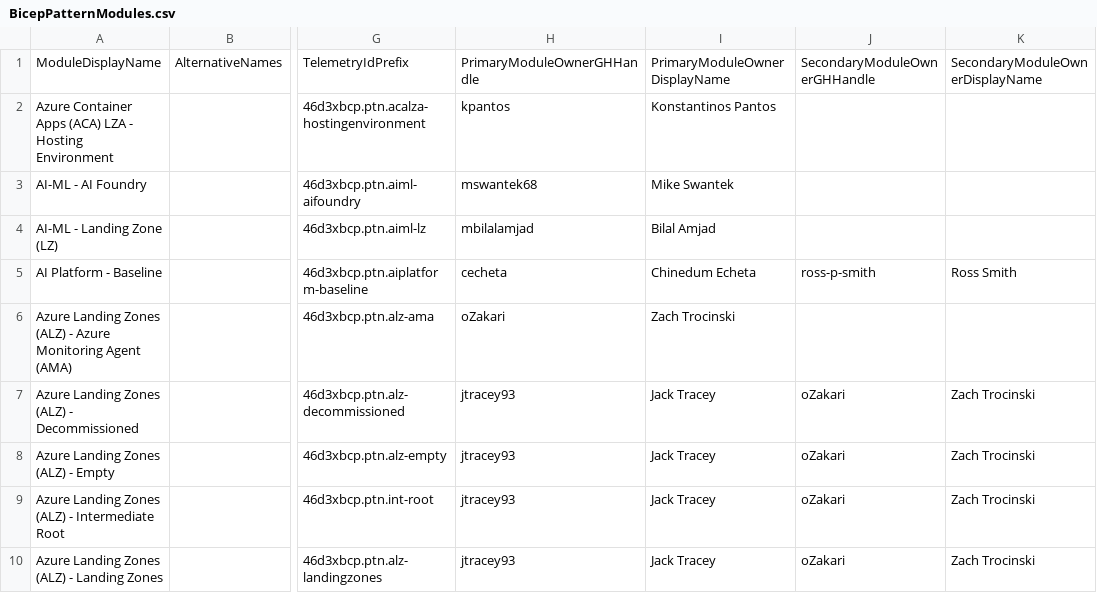
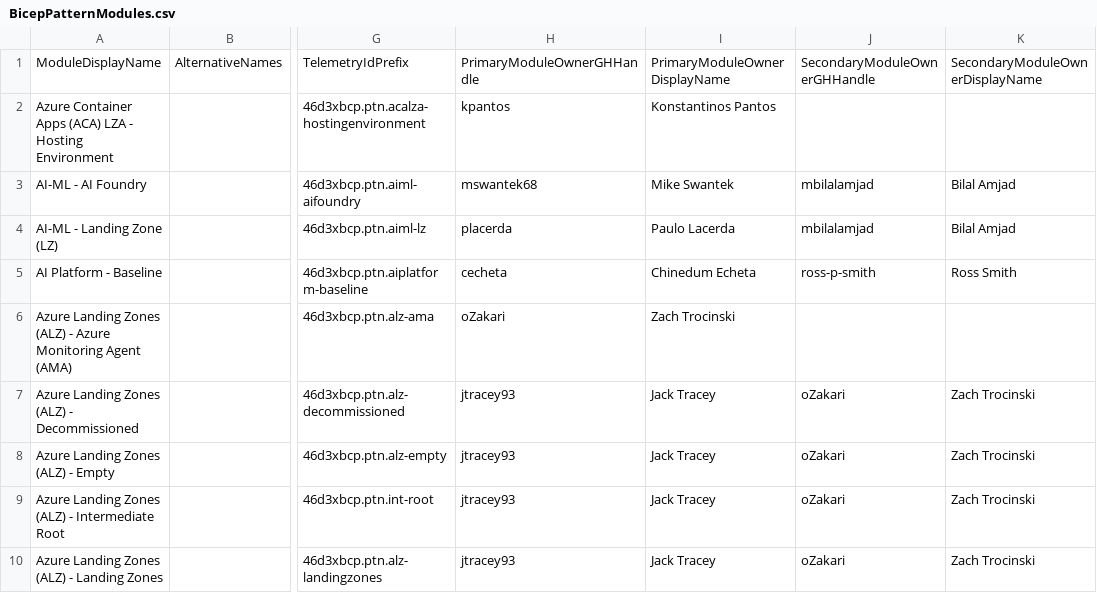
Before and after one commit to Azure/Azure-Verified-Modules, a CSV file: docs/static/module-indexes/BicepPatternModules.csv, drawn as a sheet; only a part is shown, gaps mark what is left out; the diff names each change by its address in the sheet, - before the commit and + after, or states it on an @@ line.

```diff
--- a/docs/static/module-indexes/BicepPatternModules.csv
+++ b/docs/static/module-indexes/BicepPatternModules.csv
-J3:J4: (empty)
+J3:J4: mbilalamjad
-K3:K4: (empty)
+K3:K4: Bilal Amjad
-H4: mbilalamjad
+H4: placerda
-I4: Bilal Amjad
+I4: Paulo Lacerda
```
Also changed, not shown: docs/static/module-indexes/TerraformPatternModules.csv, docs/static/module-indexes/TerraformResourceModules.csv.
